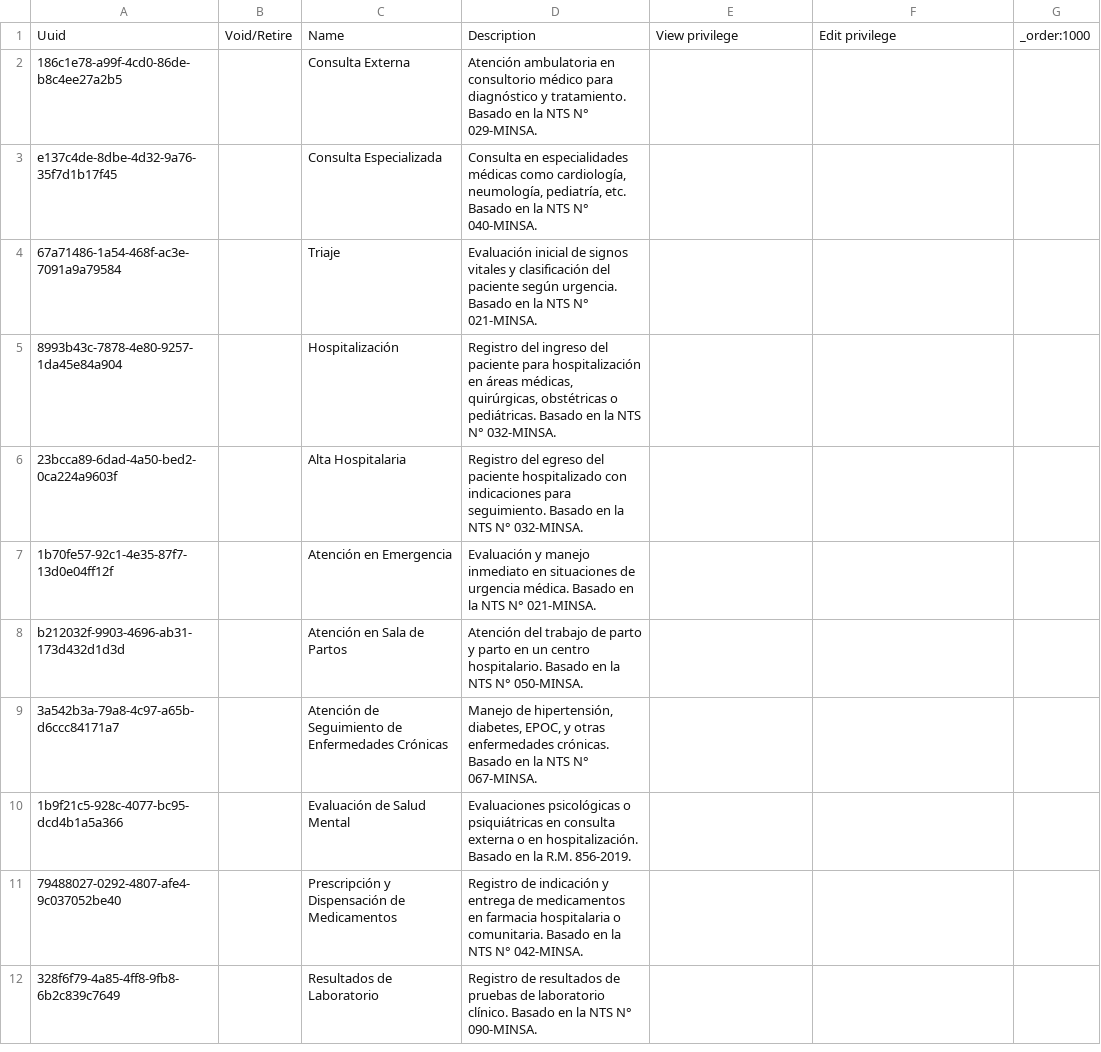
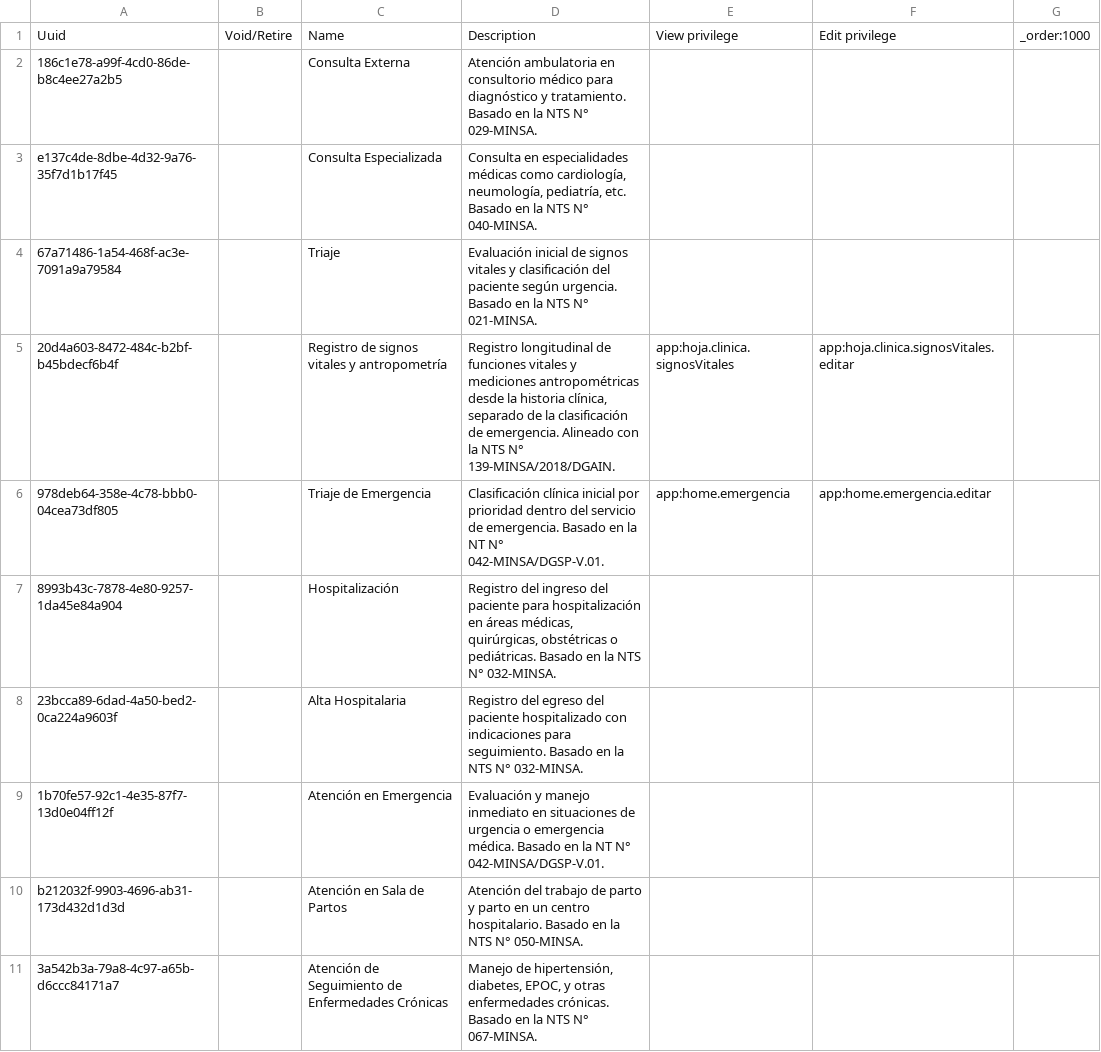
Before and after one commit to PROYECTO-SANTACLOTILDE/sihsalus-content-referenceapplication, a CSV file: configuration/backend_configuration/encountertypes/encountertypes.csv, drawn as a sheet; only a part is shown; the shorter side is filled out with more unchanged rows.

Commit message:
feat: separate chart vitals from emergency triage

```diff
--- a/configuration/backend_configuration/encountertypes/encountertypes.csv
+++ b/configuration/backend_configuration/encountertypes/encountertypes.csv
@@ -4,5 +4,7 @@ e137c4de-8dbe-4d32-9a76-35f7d1b17f45,,Consulta Especializada,"Consulta en especi
 67a71486-1a54-468f-ac3e-7091a9a79584,,Triaje,"Evaluación inicial de signos vitales y clasificación del paciente según urgencia. Basado en la NTS N° 021-MINSA.",,,
+20d4a603-8472-484c-b2bf-b45bdecf6b4f,,Registro de signos vitales y antropometría,"Registro longitudinal de funciones vitales y mediciones antropométricas desde la historia clínica, separado de la clasificación de emergencia. Alineado con la NTS N° 139-MINSA/2018/DGAIN.",app:hoja.clinica.signosVitales,app:hoja.clinica.signosVitales.editar,
+978deb64-358e-4c78-bbb0-04cea73df805,,Triaje de Emergencia,"Clasificación clínica inicial por prioridad dentro del servicio de emergencia. Basado en la NT N° 042-MINSA/DGSP-V.01.",app:home.emergencia,app:home.emergencia.editar,
 8993b43c-7878-4e80-9257-1da45e84a904,,Hospitalización,"Registro del ingreso del paciente para hospitalización en áreas médicas, quirúrgicas, obstétricas o pediátricas. Basado en la NTS N° 032-MINSA.",,,
 23bcca89-6dad-4a50-bed2-0ca224a9603f,,Alta Hospitalaria,"Registro del egreso del paciente hospitalizado con indicaciones para seguimiento. Basado en la NTS N° 032-MINSA.",,,
-1b70fe57-92c1-4e35-87f7-13d0e04ff12f,,Atención en Emergencia,"Evaluación y manejo inmediato en situaciones de urgencia médica. Basado en la NTS N° 021-MINSA.",,,
+1b70fe57-92c1-4e35-87f7-13d0e04ff12f,,Atención en Emergencia,"Evaluación y manejo inmediato en situaciones de urgencia o emergencia médica. Basado en la NT N° 042-MINSA/DGSP-V.01.",,,
 b212032f-9903-4696-ab31-173d432d1d3d,,Atención en Sala de Partos,"Atención del trabajo de parto y parto en un centro hospitalario. Basado en la NTS N° 050-MINSA.",,,
```
Also changed, not shown: configuration/backend_configuration/conceptreferencerange/conceptreferencerange_vital_signs.csv, configuration/backend_configuration/visittypes/sihsalus-visittypes.csv, 11 other files.
